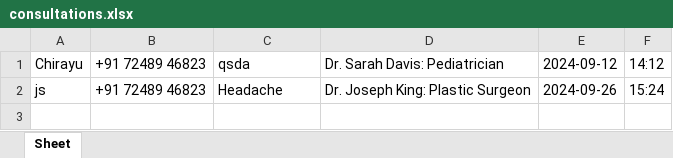
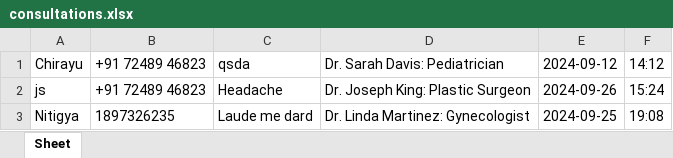
Before and after one commit to ChirayuSahu/ReachMe, an Excel workbook: consultations.xlsx, sheet Sheet, drawn as a sheet; values as stored, in another font and other column widths than the file's, no borders; the diff names each change by its address in the sheet, - before the commit and + after, or states it on an @@ line.

```diff
--- a/consultations.xlsx (sheet Sheet)
+++ b/consultations.xlsx (sheet Sheet)
+row 3: Nitigya | 1897326235 | Laude me dard | Dr. Linda Martinez: Gynecologist | 2024-09-25 | 19:08
```
Also changed, not shown: orders.xlsx, 2 other files.
